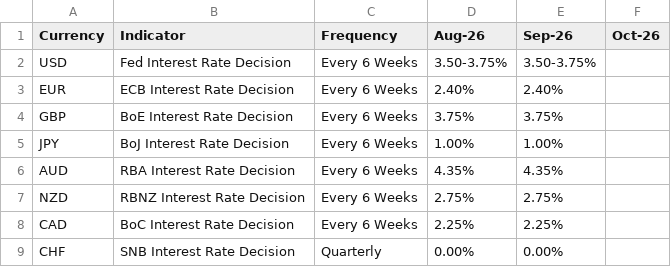
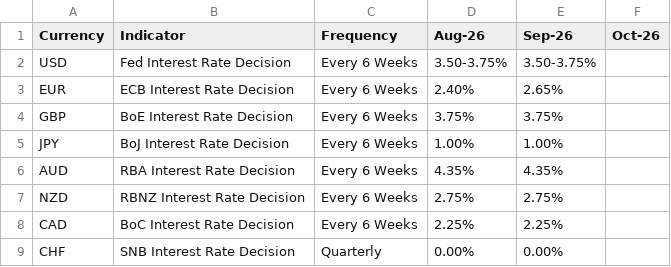
Before and after one commit to jpesmale-one/Macro_Economic_Reporting, a CSV file: data/macro_indicators/Interest_Rate_Macro_Indicators.csv, drawn as a sheet.

```diff
--- a/data/macro_indicators/Interest_Rate_Macro_Indicators.csv
+++ b/data/macro_indicators/Interest_Rate_Macro_Indicators.csv
@@ -2,3 +2,3 @@ Currency,Indicator,Frequency,Aug-26,Sep-26,Oct-26
 USD,Fed Interest Rate Decision,Every 6 Weeks,3.50-3.75%,3.50-3.75%,
-EUR,ECB Interest Rate Decision,Every 6 Weeks,2.40%,2.40%,
+EUR,ECB Interest Rate Decision,Every 6 Weeks,2.40%,2.65%,
 GBP,BoE Interest Rate Decision,Every 6 Weeks,3.75%,3.75%,
```
Also changed, not shown: data/macro_indicators/Employment_Macro_Indicators.csv, data/macro_indicators/Production_Macro_Indicators.csv, 20 other files.
